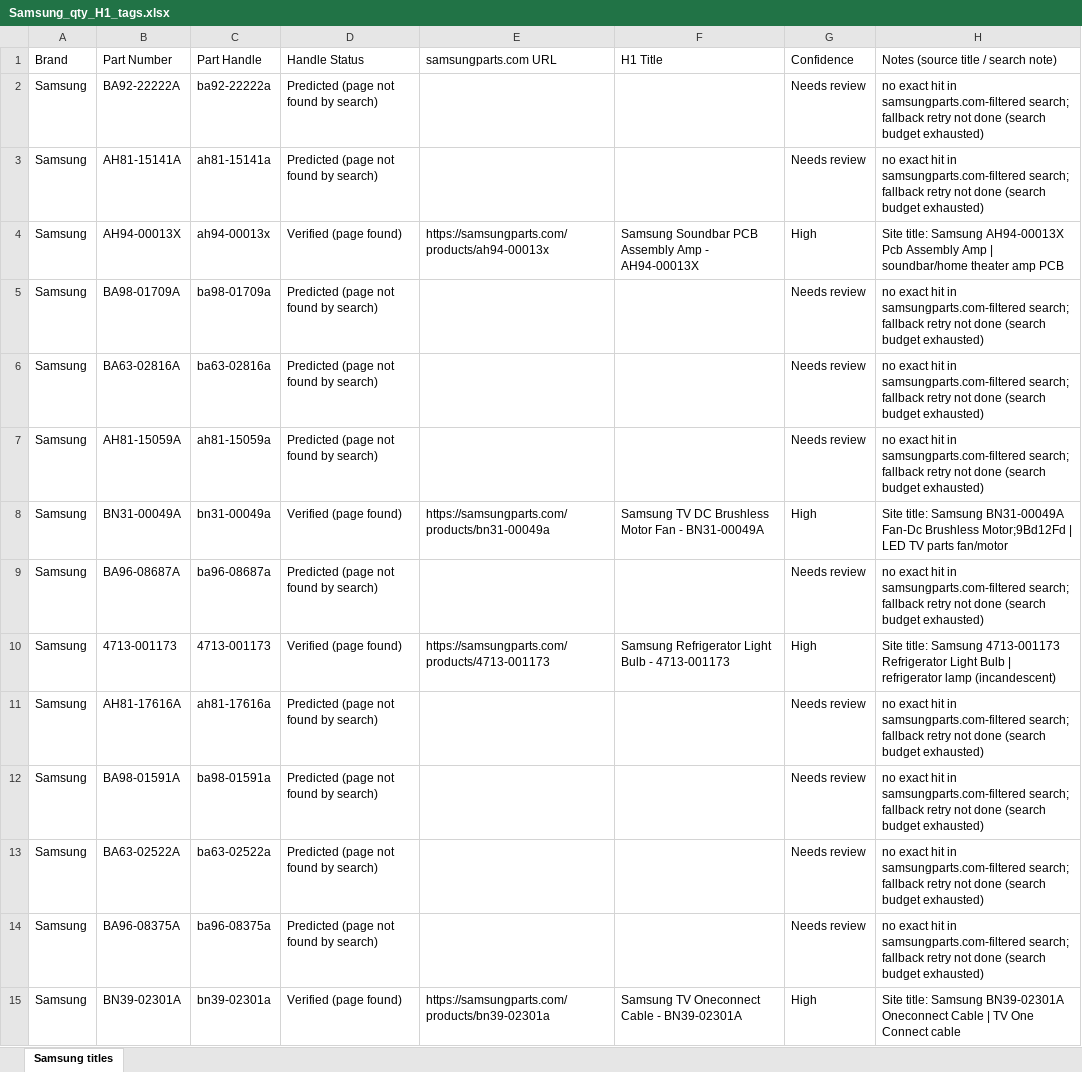
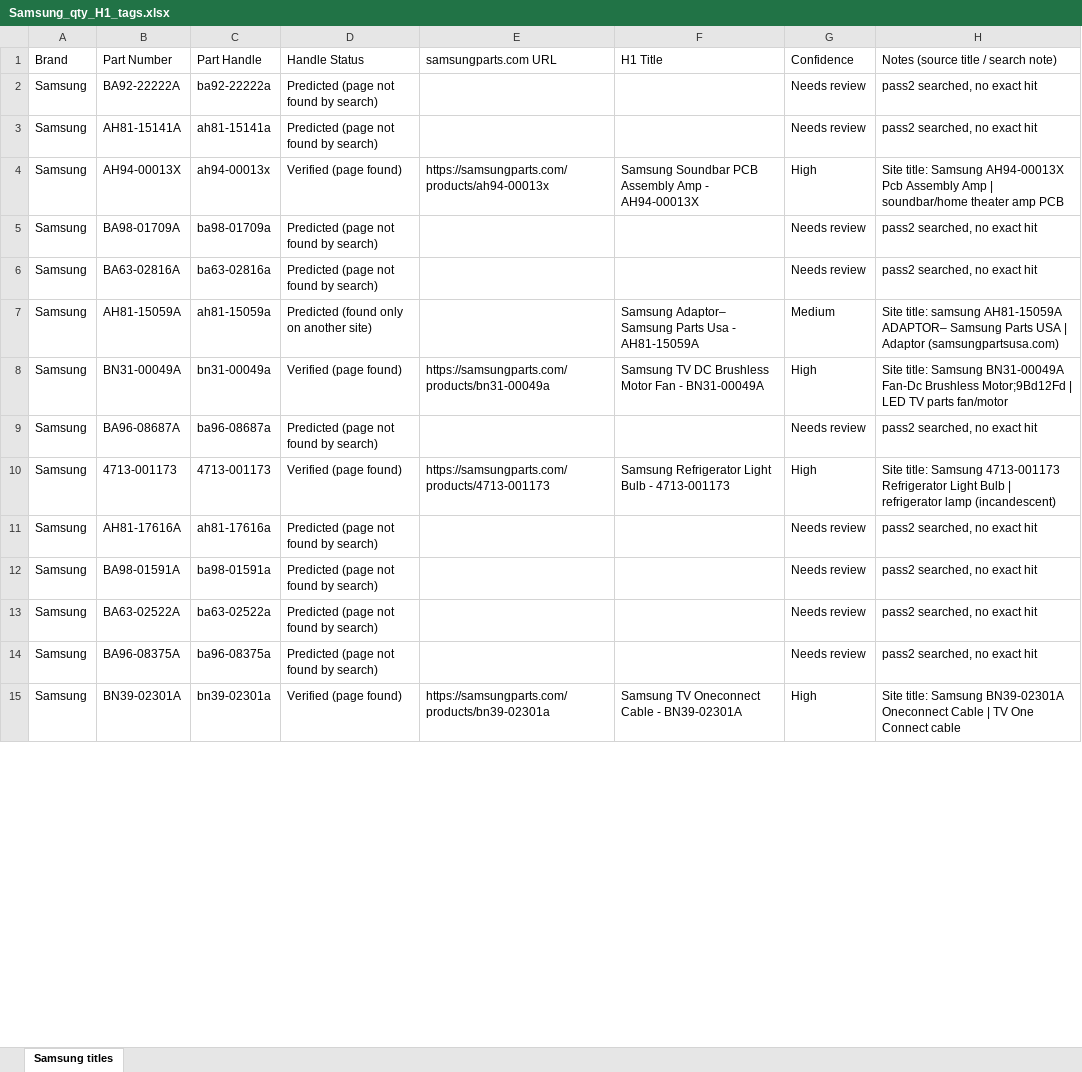
Before and after one commit to Abdul-nabi123/title-search, an Excel workbook: Samsung_qty_H1_tags.xlsx, sheet Samsung titles, drawn as a sheet; only a part is shown; values as stored, in another font and other column widths than the file's, no cell formats; the diff covers the shown part only; the diff names each change by its address in the sheet, - before the commit and + after, or states it on an @@ line.

```diff
--- a/Samsung_qty_H1_tags.xlsx (sheet Samsung titles)
+++ b/Samsung_qty_H1_tags.xlsx (sheet Samsung titles)
-H2:H3: no exact hit in samsungparts.com-filtered search; fallback retry not done (search budget exhausted)
+H2:H3: pass2 searched, no exact hit
-H5:H6: no exact hit in samsungparts.com-filtered search; fallback retry not done (search budget exhausted)
+H5:H6: pass2 searched, no exact hit
-D7 (Handle Status): Predicted (page not found by search)
+D7 (Handle Status): Predicted (found only on another site)
-F7 (H1 Title): (empty)
+F7 (H1 Title): Samsung Adaptor– Samsung Parts Usa - AH81-15059A
-G7 (Confidence): Needs review
+G7 (Confidence): Medium
-H7: no exact hit in samsungparts.com-filtered search; fallback retry not done (search budget exhausted)
+H7: Site title: samsung AH81-15059A ADAPTOR– Samsung Parts USA | Adaptor (samsungpartsusa.com)
-H9: no exact hit in samsungparts.com-filtered search; fallback retry not done (search budget exhausted)
+H9: pass2 searched, no exact hit
-H11:H14: no exact hit in samsungparts.com-filtered search; fallback retry not done (search budget exhausted)
+H11:H14: pass2 searched, no exact hit
```
Also changed, not shown: 253 edited cells elsewhere in this sheet, cell formats.
